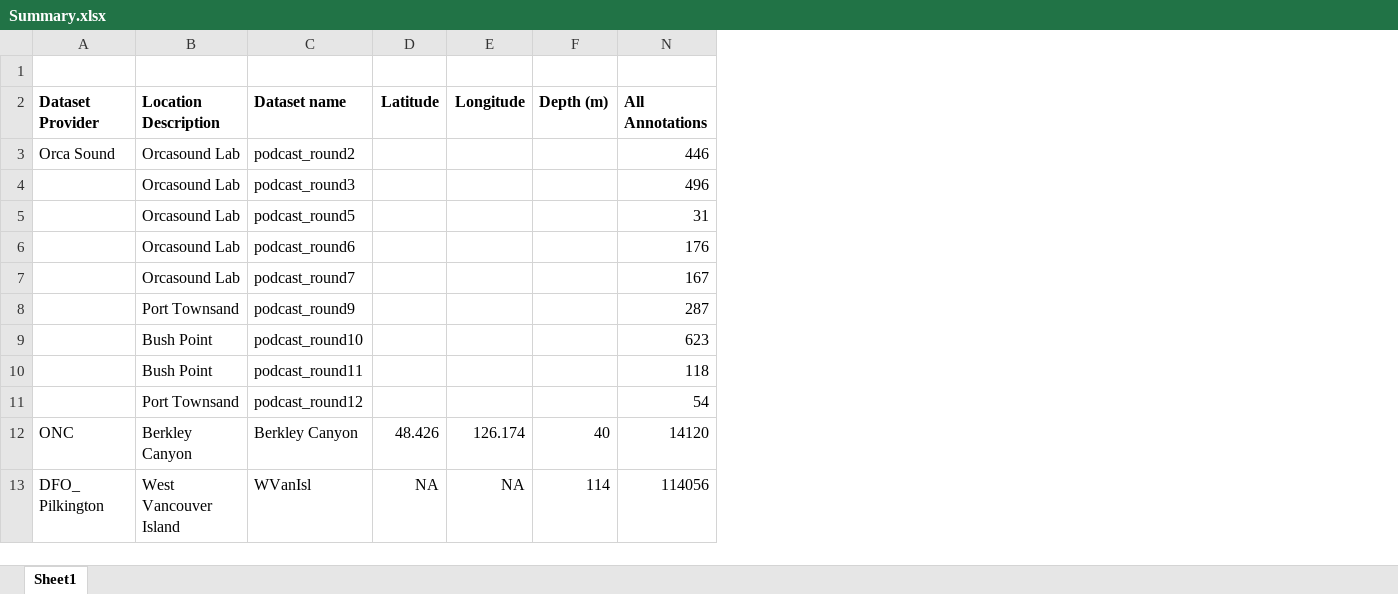
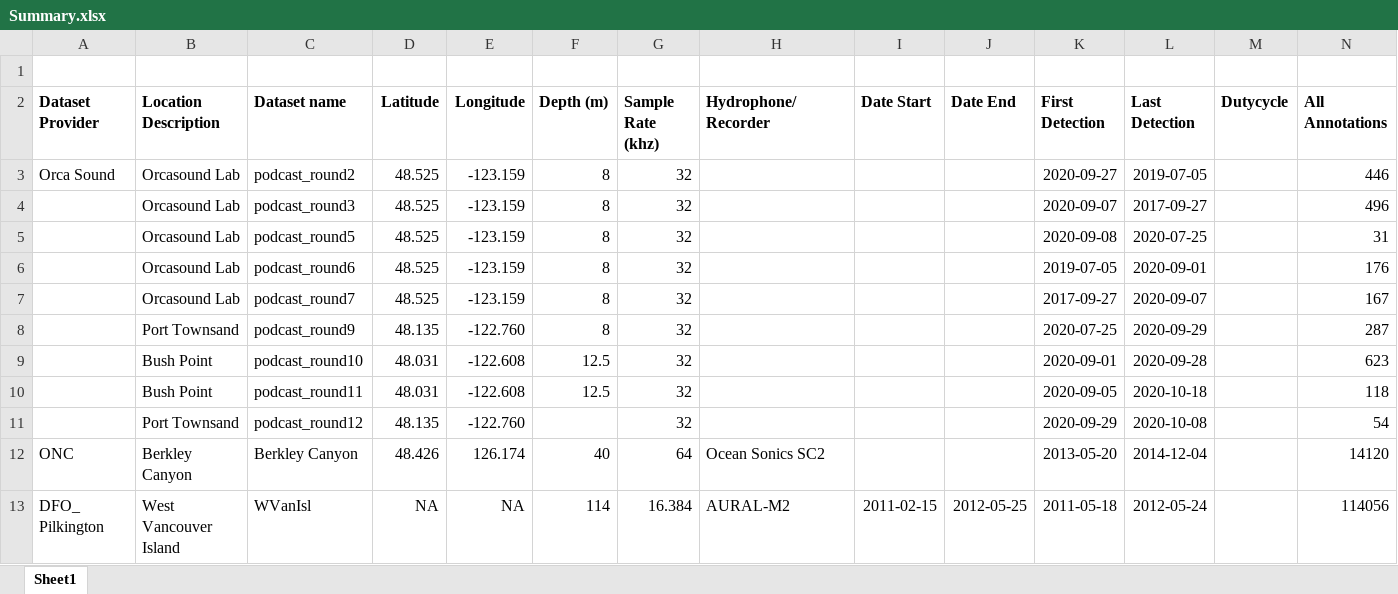
Before and after one commit to JPalmerK/DCLDE2026, an Excel workbook: Documentation/Summary.xlsx, sheet Sheet1, drawn as a sheet; only a part is shown; values as stored, in another font and other column widths than the file's, no borders; the diff names each change by its address in the sheet, - before the commit and + after, or states it on an @@ line.

```diff
--- a/Documentation/Summary.xlsx (sheet Sheet1)
+++ b/Documentation/Summary.xlsx (sheet Sheet1)
@@ column G (Sample Rate (khz)) unhidden, rows 3-13: 32 | 32 | 32 | 32 | 32 | 32 | 32 | 32 | 32 | 64 | 16.384 @@
@@ column H (Hydrophone/Recorder) unhidden, rows 12-13: Ocean Sonics SC2 | AURAL-M2 @@
@@ column I (Date Start) unhidden, row 13: 2011-02-15 @@
@@ column J (Date End) unhidden, row 13: 2012-05-25 @@
@@ column K (First Detection) unhidden, rows 3-13: 2020-09-27 | 2020-09-07 | 2020-09-08 | 2019-07-05 | 2017-09-27 | 2020-07-25 | 2020-09-01 | 2020-09-05 | 2020-09-29 | 2013-05-20 | 2011-05-18 @@
@@ column L (Last Detection) unhidden, rows 3-13: 2019-07-05 | 2017-09-27 | 2020-07-25 | 2020-09-01 | 2020-09-07 | 2020-09-29 | 2020-09-28 | 2020-10-18 | 2020-10-08 | 2014-12-04 | 2012-05-24 @@
@@ column M (Dutycycle) unhidden, empty @@
-D3:D7 (Latitude): (empty)
+D3:D7 (Latitude): 48.525
-E3:E7 (Longitude): (empty)
+E3:E7 (Longitude): -123.159
-F3:F8 (Depth (m)): (empty)
+F3:F8 (Depth (m)): 8
-D8 (Latitude): (empty)
+D8 (Latitude): 48.135
-E8 (Longitude): (empty)
+E8 (Longitude): -122.760
-D9:D10 (Latitude): (empty)
+D9:D10 (Latitude): 48.031
-E9:E10 (Longitude): (empty)
+E9:E10 (Longitude): -122.608
-F9:F10 (Depth (m)): (empty)
+F9:F10 (Depth (m)): 12.5
-D11 (Latitude): (empty)
+D11 (Latitude): 48.135
-E11 (Longitude): (empty)
+E11 (Longitude): -122.760
```
Also changed, not shown: 2 other files.
